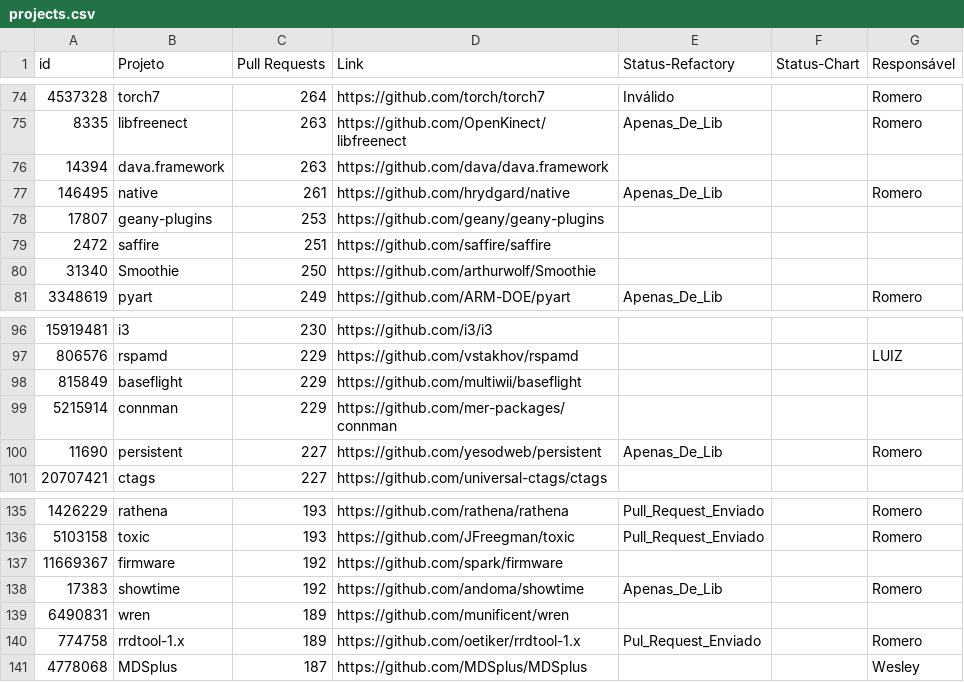
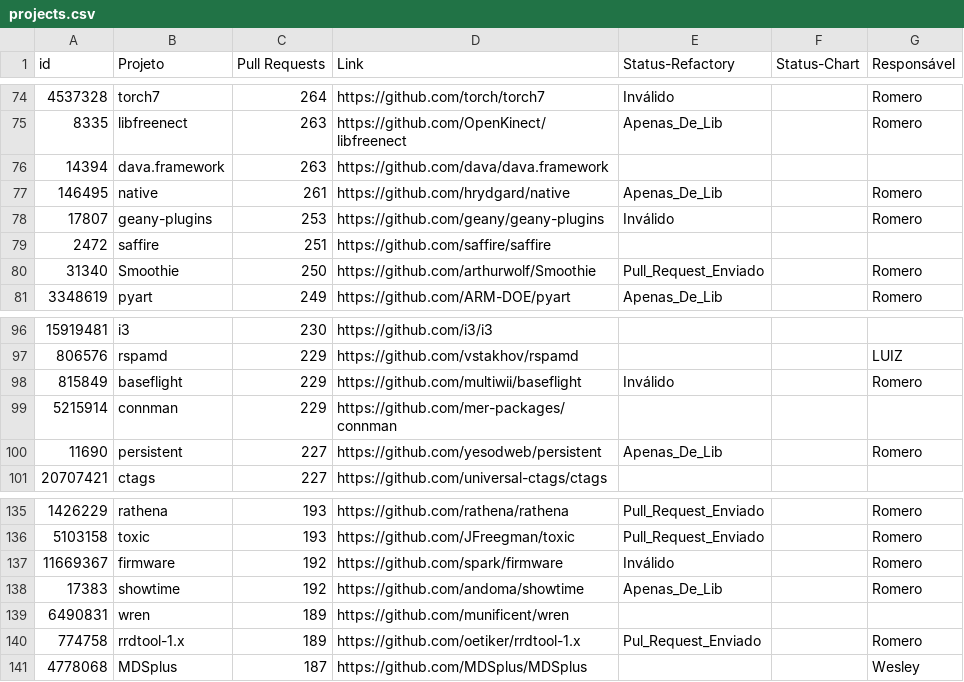
Before and after one commit to flaviommedeiros/cprojects, a CSV file: projects.csv, drawn as a sheet; only a part is shown, gaps mark what is left out.

Commit message:
Update projects.csv

```diff
--- a/projects.csv
+++ b/projects.csv
@@ -77,5 +77,5 @@ id,Projeto,Pull Requests,Link,Status-Refactory,Status-Chart,Responsável
 146495,native,261,https://github.com/hrydgard/native,Apenas_De_Lib,,Romero
-17807,geany-plugins,253,https://github.com/geany/geany-plugins,,,
+17807,geany-plugins,253,https://github.com/geany/geany-plugins,Inválido,,Romero
 2472,saffire,251,https://github.com/saffire/saffire,,,
-31340,Smoothie,250,https://github.com/arthurwolf/Smoothie,,,
+31340,Smoothie,250,https://github.com/arthurwolf/Smoothie,Pull_Request_Enviado,,Romero
 3348619,pyart,249,https://github.com/ARM-DOE/pyart,Apenas_De_Lib,,Romero
@@ -97,3 +97,3 @@ id,Projeto,Pull Requests,Link,Status-Refactory,Status-Chart,Responsável
 806576,rspamd,229,https://github.com/vstakhov/rspamd,,,LUIZ
-815849,baseflight,229,https://github.com/multiwii/baseflight,,,
+815849,baseflight,229,https://github.com/multiwii/baseflight,Inválido,,Romero
 5215914,connman,229,https://github.com/mer-packages/connman,,,
@@ -136,3 +136,3 @@ id,Projeto,Pull Requests,Link,Status-Refactory,Status-Chart,Responsável
 5103158,toxic,193,https://github.com/JFreegman/toxic,Pull_Request_Enviado,,Romero
-11669367,firmware,192,https://github.com/spark/firmware,,,
+11669367,firmware,192,https://github.com/spark/firmware,Inválido,,Romero
 17383,showtime,192,https://github.com/andoma/showtime,Apenas_De_Lib,,Romero
```
